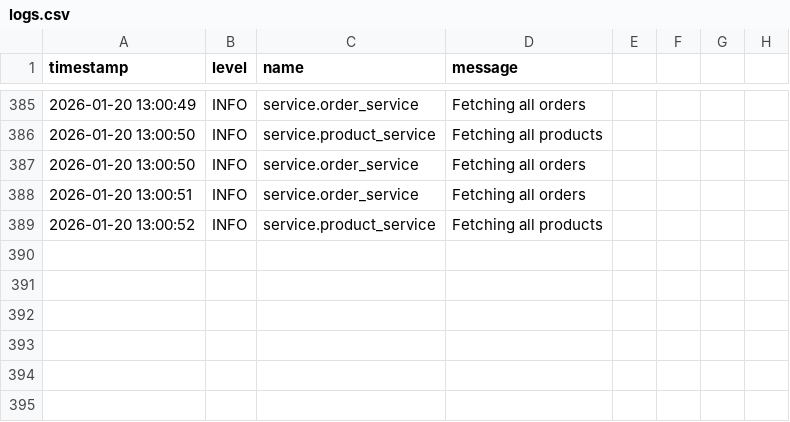
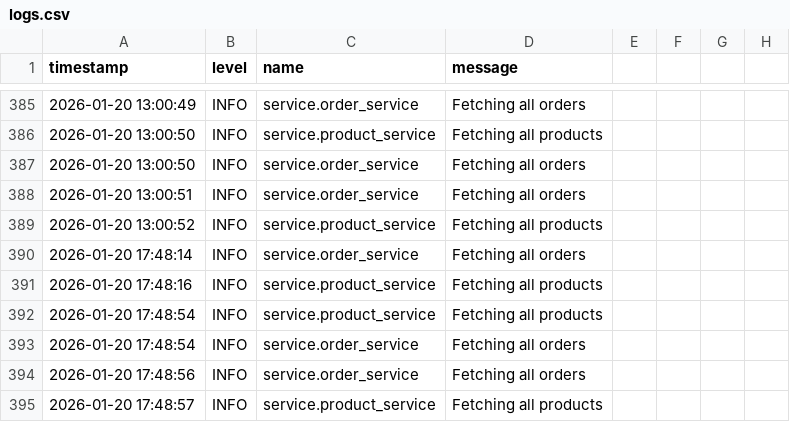
Before and after one commit to acapodanno/inventory_management, a CSV file: dummy_data/logs.csv, drawn as a sheet; only a part is shown, gaps mark what is left out; the diff names each change by its address in the sheet, - before the commit and + after, or states it on an @@ line.

```diff
--- a/dummy_data/logs.csv
+++ b/dummy_data/logs.csv
+row 390: 2026-01-20 17:48:14 | INFO | service.order_service | Fetching all orders
+row 391: 2026-01-20 17:48:16 | INFO | service.product_service | Fetching all products
+row 392: 2026-01-20 17:48:54 | INFO | service.product_service | Fetching all products
+row 393: 2026-01-20 17:48:54 | INFO | service.order_service | Fetching all orders
+row 394: 2026-01-20 17:48:56 | INFO | service.order_service | Fetching all orders
+row 395: 2026-01-20 17:48:57 | INFO | service.product_service | Fetching all products
```
Also changed, not shown: 2 other files.
